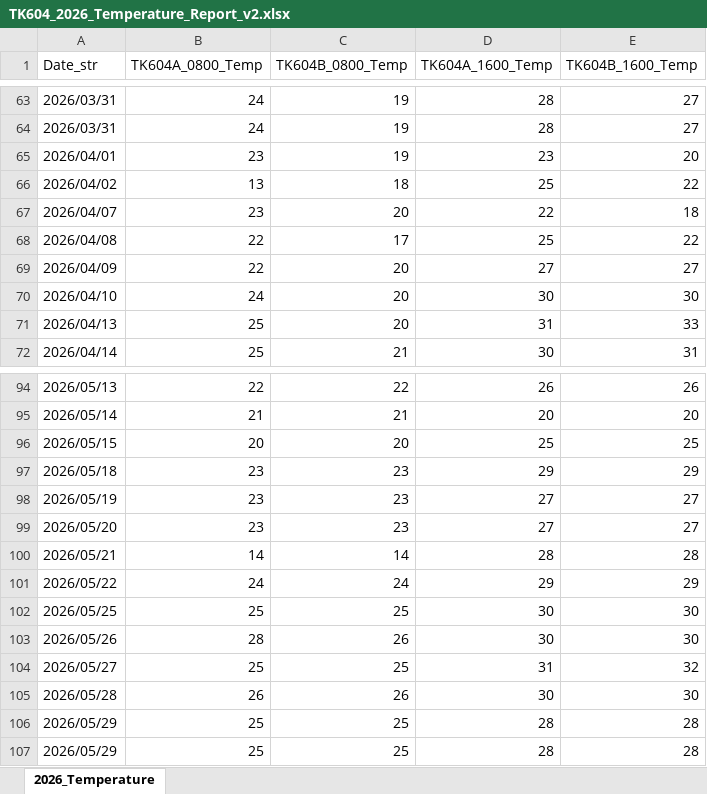
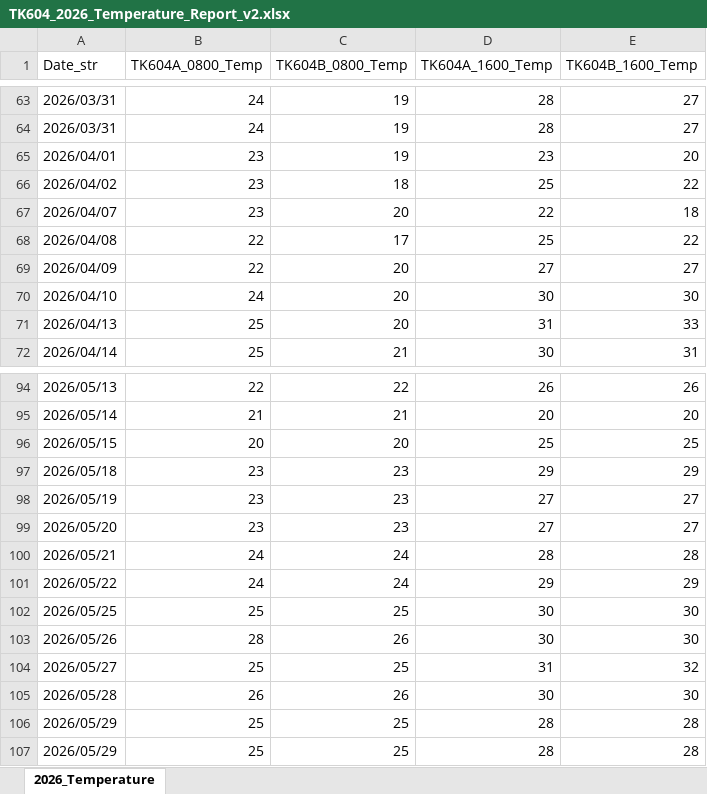
Before and after one commit to shihwei0809/google-agent, an Excel workbook: 儲槽作業日報/TK604_2026_Temperature_Report_v2.xlsx, sheet 2026_Temperature, drawn as a sheet; only a part is shown, gaps mark what is left out; values as stored, in another font and other column widths than the file's, no borders; charts and pictures not drawn; the diff names each change by its address in the sheet, - before the commit and + after, or states it on an @@ line.

```diff
--- a/儲槽作業日報/TK604_2026_Temperature_Report_v2.xlsx (sheet 2026_Temperature)
+++ b/儲槽作業日報/TK604_2026_Temperature_Report_v2.xlsx (sheet 2026_Temperature)
-B66 (TK604A_0800_Temp): 13
+B66 (TK604A_0800_Temp): 23
-B100 (TK604A_0800_Temp): 14
+B100 (TK604A_0800_Temp): 24
-C100 (TK604B_0800_Temp): 14
+C100 (TK604B_0800_Temp): 24
```
Also changed, not shown: charts or pictures, 6 other files.
